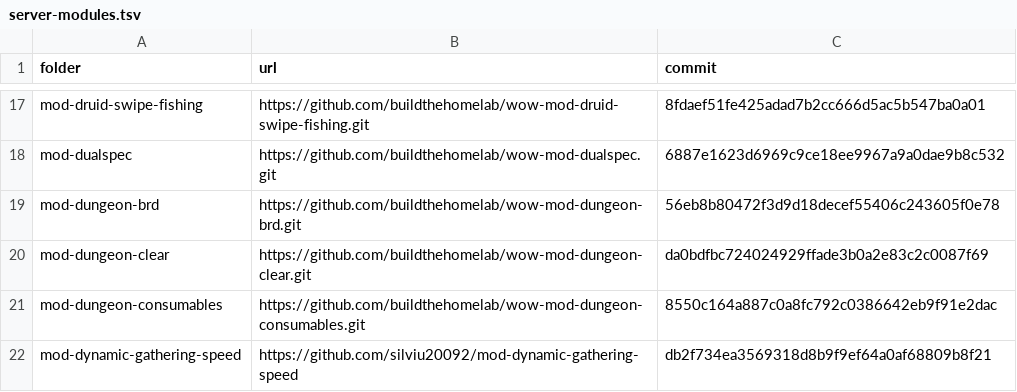
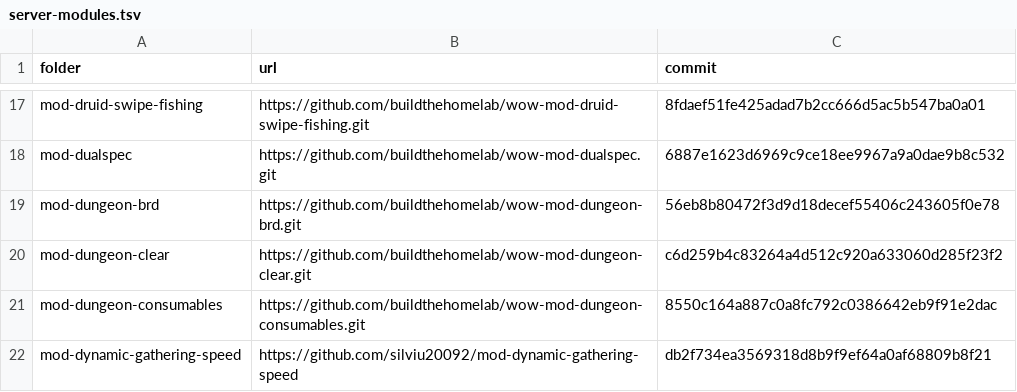
Before and after one commit to buildthehomelab/wow-ci, a TSV file: config/server-modules.tsv, drawn as a sheet; only a part is shown, gaps mark what is left out.

```diff
--- a/config/server-modules.tsv
+++ b/config/server-modules.tsv
@@ -19,3 +19,3 @@ mod-dualspec	https://github.com/buildthehomelab/wow-mod-dualspec.git	6887e1623d6
 mod-dungeon-brd	https://github.com/buildthehomelab/wow-mod-dungeon-brd.git	56eb8b80472f3d9d18decef55406c243605f0e78
-mod-dungeon-clear	https://github.com/buildthehomelab/wow-mod-dungeon-clear.git	da0bdfbc724024929ffade3b0a2e83c2c0087f69
+mod-dungeon-clear	https://github.com/buildthehomelab/wow-mod-dungeon-clear.git	c6d259b4c83264a4d512c920a633060d285f23f2
 mod-dungeon-consumables	https://github.com/buildthehomelab/wow-mod-dungeon-consumables.git	8550c164a887c0a8fc792c0386642eb9f91e2dac
```
